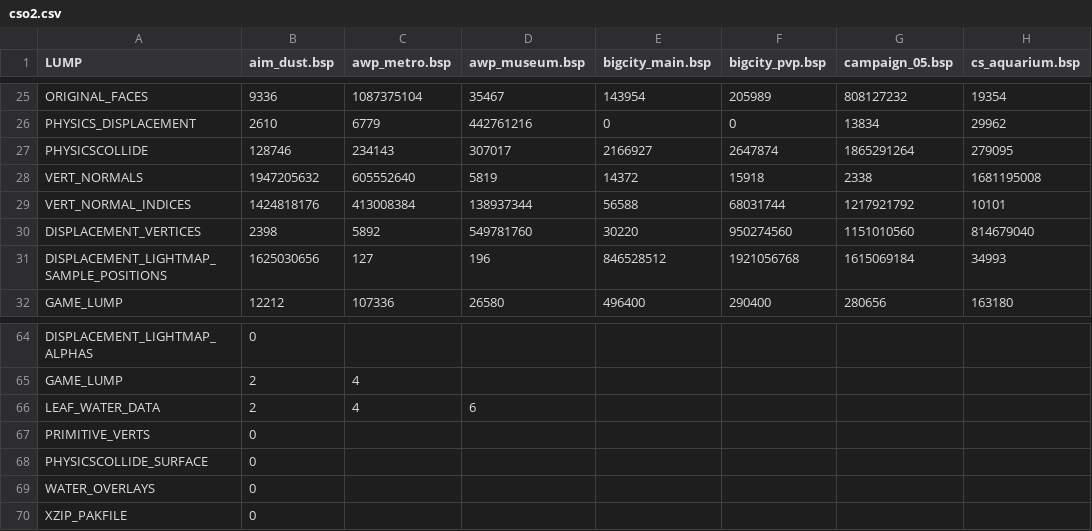
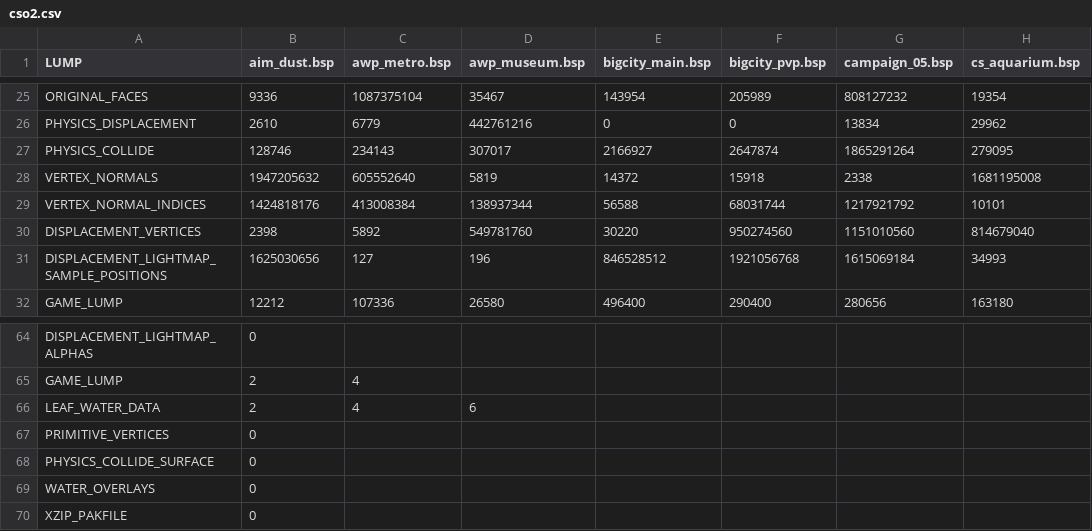
Before and after one commit to snake-biscuits/bsp_tool, a CSV file: bsp_tool/extensions/csvs/cso2.csv, drawn as a sheet; only a part is shown, gaps mark what is left out; the diff names each change by its address in the sheet, - before the commit and + after, or states it on an @@ line.

```diff
--- a/bsp_tool/extensions/csvs/cso2.csv
+++ b/bsp_tool/extensions/csvs/cso2.csv
-A27 (LUMP): PHYSICSCOLLIDE
+A27 (LUMP): PHYSICS_COLLIDE
-A28 (LUMP): VERT_NORMALS
+A28 (LUMP): VERTEX_NORMALS
-A29 (LUMP): VERT_NORMAL_INDICES
+A29 (LUMP): VERTEX_NORMAL_INDICES
-A67 (LUMP): PRIMITIVE_VERTS
+A67 (LUMP): PRIMITIVE_VERTICES
-A68 (LUMP): PHYSICSCOLLIDE_SURFACE
+A68 (LUMP): PHYSICS_COLLIDE_SURFACE
```
Also changed, not shown: bsp_tool/extensions/csvs/apex_legends.csv, bsp_tool/extensions/csvs/cs_go.csv, 17 other files.
